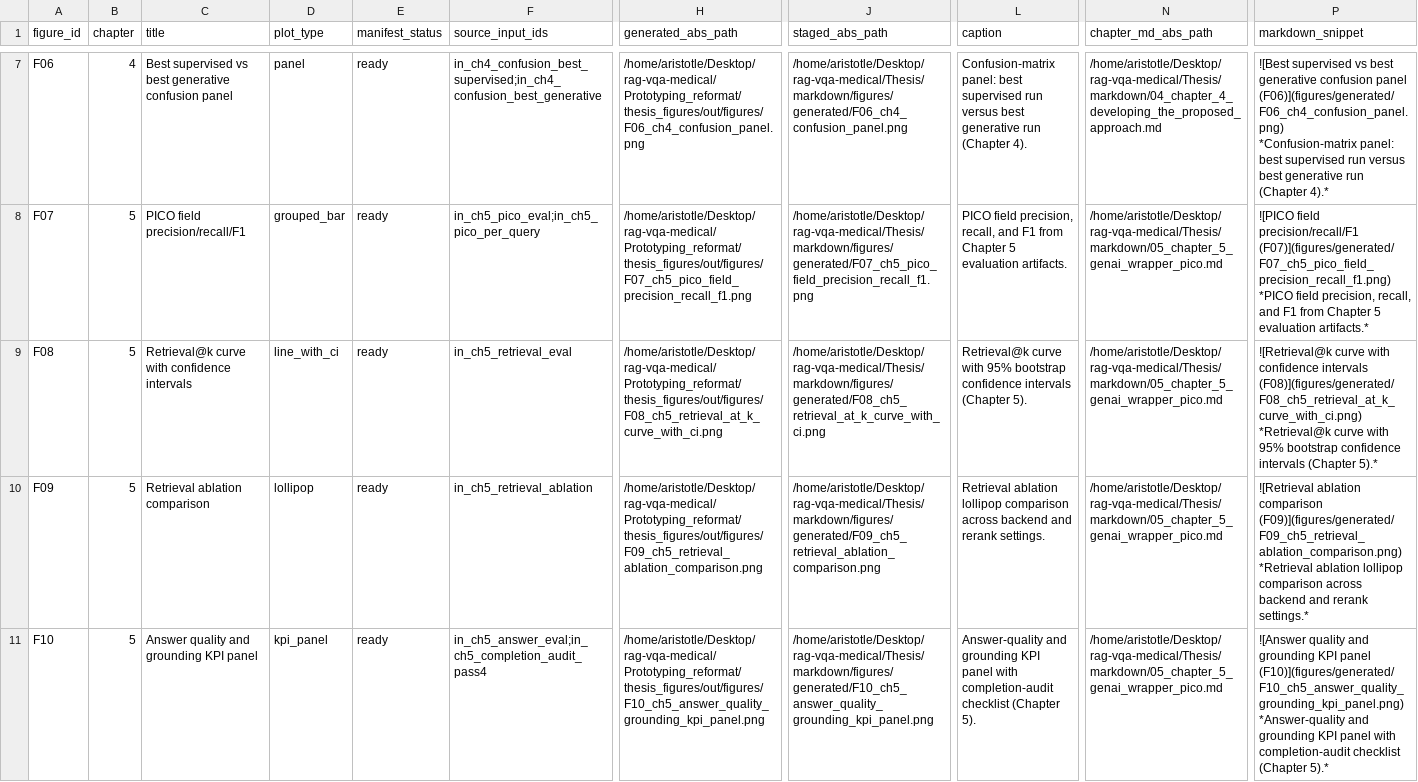
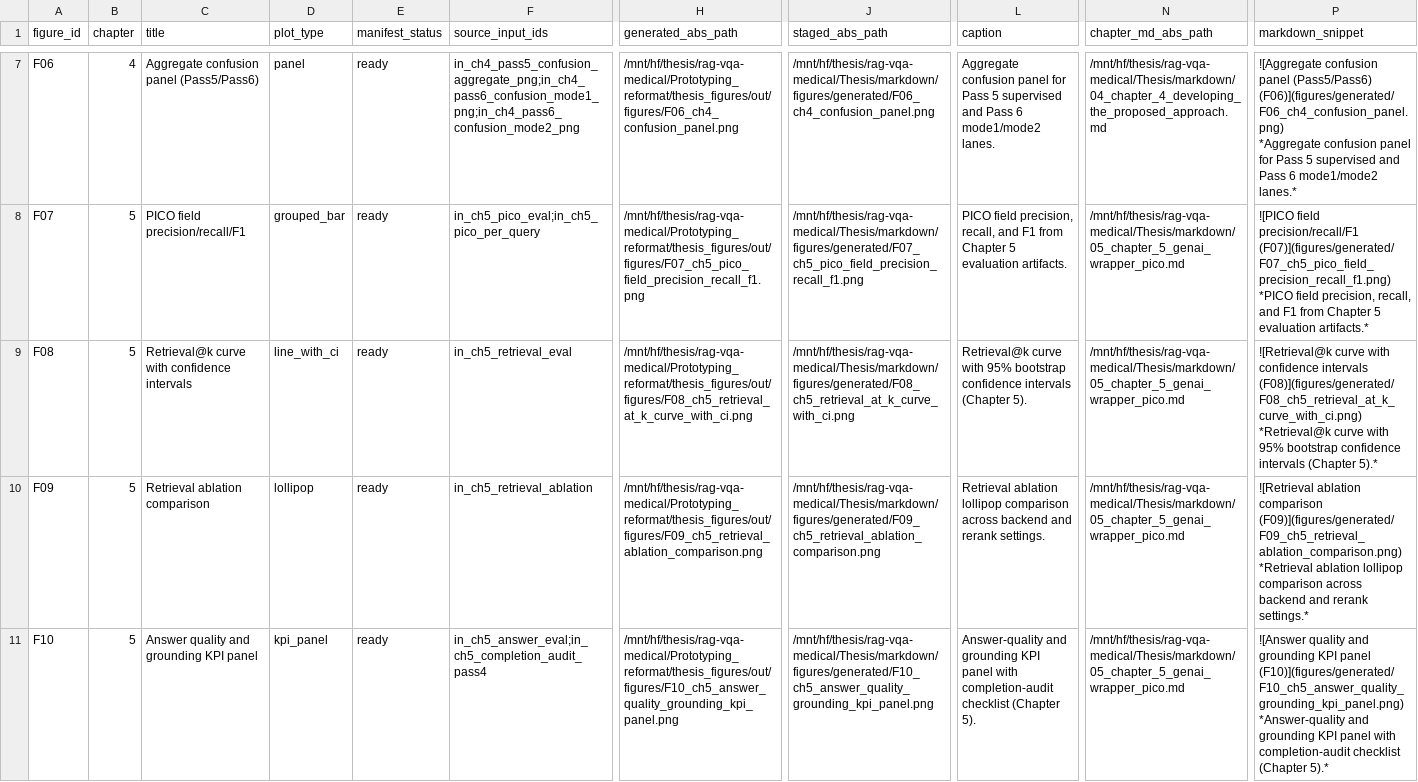
Before and after one commit to saki-aurora/rag-vqa-medical, a CSV file: Prototyping_reformat/thesis_figures/data/thesis_figure_catalog.csv, drawn as a sheet; only a part is shown, gaps mark what is left out; ↵ is a line break in a cell; the diff covers the shown part only; the diff names each change by its address in the sheet, - before the commit and + after, or states it on an @@ line.

```diff
--- a/Prototyping_reformat/thesis_figures/data/thesis_figure_catalog.csv
+++ b/Prototyping_reformat/thesis_figures/data/thesis_figure_catalog.csv
-C7 (title): Best supervised vs best generative confusion panel
+C7 (title): Aggregate confusion panel (Pass5/Pass6)
-F7 (source_input_ids): in_ch4_confusion_best_supervised;in_ch4_confusion_best_generative
+F7 (source_input_ids): in_ch4_pass5_confusion_aggregate_png;in_ch4_pass6_confusion_mode1_png;in_ch4_pass6_confusion_mode2_png
-H7 (generated_abs_path): /home/aristotle/Desktop/rag-vqa-medical/Prototyping_reformat/thesis_figures/out/figures/F06_ch4_confusion_panel.png
+H7 (generated_abs_path): /mnt/hf/thesis/rag-vqa-medical/Prototyping_reformat/thesis_figures/out/figures/F06_ch4_confusion_panel.png
-J7 (staged_abs_path): /home/aristotle/Desktop/rag-vqa-medical/Thesis/markdown/figures/generated/F06_ch4_confusion_panel.png
+J7 (staged_abs_path): /mnt/hf/thesis/rag-vqa-medical/Thesis/markdown/figures/generated/F06_ch4_confusion_panel.png
-L7 (caption): Confusion-matrix panel: best supervised run versus best generative run (Chapter 4).
+L7 (caption): Aggregate confusion panel for Pass 5 supervised and Pass 6 mode1/mode2 lanes.
-N7 (chapter_md_abs_path): /home/aristotle/Desktop/rag-vqa-medical/Thesis/markdown/04_chapter_4_developing_the_proposed_approach.md
+N7 (chapter_md_abs_path): /mnt/hf/thesis/rag-vqa-medical/Thesis/markdown/04_chapter_4_developing_the_proposed_approach.md
-P7 (markdown_snippet): ![Best supervised vs best generative confusion panel (F06)](figures/generated/F06_ch4_confusion_panel.png) ↵ *Confusion-matrix panel: best supervised run versus best generative run (Chapter 4).*
+P7 (markdown_snippet): ![Aggregate confusion panel (Pass5/Pass6) (F06)](figures/generated/F06_ch4_confusion_panel.png) ↵ *Aggregate confusion panel for Pass 5 supervised and Pass 6 mode1/mode2 lanes.*
-H8 (generated_abs_path): /home/aristotle/Desktop/rag-vqa-medical/Prototyping_reformat/thesis_figures/out/figures/F07_ch5_pico_field_precision_recall_f1.png
+H8 (generated_abs_path): /mnt/hf/thesis/rag-vqa-medical/Prototyping_reformat/thesis_figures/out/figures/F07_ch5_pico_field_precision_recall_f1.png
-J8 (staged_abs_path): /home/aristotle/Desktop/rag-vqa-medical/Thesis/markdown/figures/generated/F07_ch5_pico_field_precision_recall_f1.png
+J8 (staged_abs_path): /mnt/hf/thesis/rag-vqa-medical/Thesis/markdown/figures/generated/F07_ch5_pico_field_precision_recall_f1.png
-N8:N11 (chapter_md_abs_path): /home/aristotle/Desktop/rag-vqa-medical/Thesis/markdown/05_chapter_5_genai_wrapper_pico.md
+N8:N11 (chapter_md_abs_path): /mnt/hf/thesis/rag-vqa-medical/Thesis/markdown/05_chapter_5_genai_wrapper_pico.md
-H9 (generated_abs_path): /home/aristotle/Desktop/rag-vqa-medical/Prototyping_reformat/thesis_figures/out/figures/F08_ch5_retrieval_at_k_curve_with_ci.png
+H9 (generated_abs_path): /mnt/hf/thesis/rag-vqa-medical/Prototyping_reformat/thesis_figures/out/figures/F08_ch5_retrieval_at_k_curve_with_ci.png
-J9 (staged_abs_path): /home/aristotle/Desktop/rag-vqa-medical/Thesis/markdown/figures/generated/F08_ch5_retrieval_at_k_curve_with_ci.png
+J9 (staged_abs_path): /mnt/hf/thesis/rag-vqa-medical/Thesis/markdown/figures/generated/F08_ch5_retrieval_at_k_curve_with_ci.png
-H10 (generated_abs_path): /home/aristotle/Desktop/rag-vqa-medical/Prototyping_reformat/thesis_figures/out/figures/F09_ch5_retrieval_ablation_comparison.png
+H10 (generated_abs_path): /mnt/hf/thesis/rag-vqa-medical/Prototyping_reformat/thesis_figures/out/figures/F09_ch5_retrieval_ablation_comparison.png
-J10 (staged_abs_path): /home/aristotle/Desktop/rag-vqa-medical/Thesis/markdown/figures/generated/F09_ch5_retrieval_ablation_comparison.png
+J10 (staged_abs_path): /mnt/hf/thesis/rag-vqa-medical/Thesis/markdown/figures/generated/F09_ch5_retrieval_ablation_comparison.png
-H11 (generated_abs_path): /home/aristotle/Desktop/rag-vqa-medical/Prototyping_reformat/thesis_figures/out/figures/F10_ch5_answer_quality_grounding_kpi_panel.png
+H11 (generated_abs_path): /mnt/hf/thesis/rag-vqa-medical/Prototyping_reformat/thesis_figures/out/figures/F10_ch5_answer_quality_grounding_kpi_panel.png
-J11 (staged_abs_path): /home/aristotle/Desktop/rag-vqa-medical/Thesis/markdown/figures/generated/F10_ch5_answer_quality_grounding_kpi_panel.png
+J11 (staged_abs_path): /mnt/hf/thesis/rag-vqa-medical/Thesis/markdown/figures/generated/F10_ch5_answer_quality_grounding_kpi_panel.png
```
Also changed, not shown: 33 edited cells elsewhere in this file, Prototyping_reformat/thesis_figures/data/ch3_cross_dataset_benchmark.csv, Prototyping_reformat/thesis_figures/data/ch3_kvasir_seg_support_metrics.csv, 48 other files.
